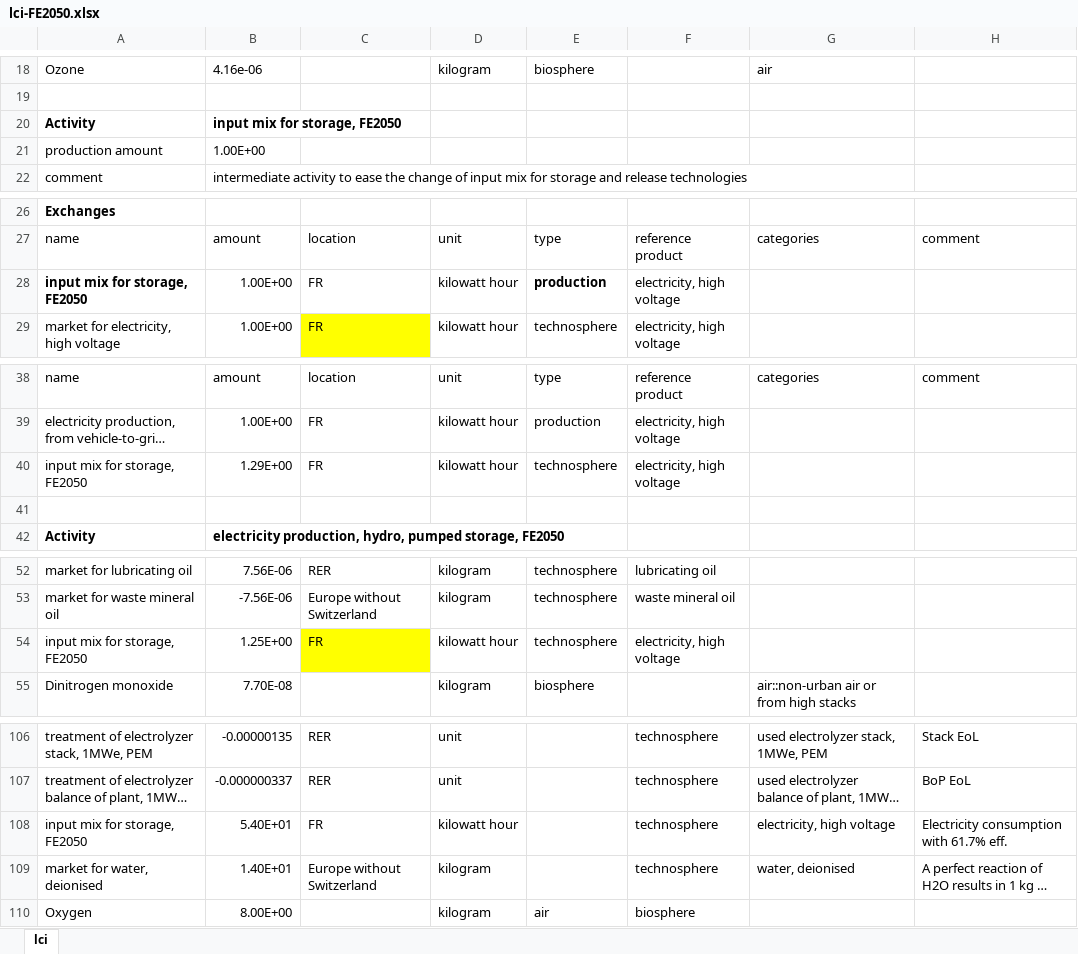
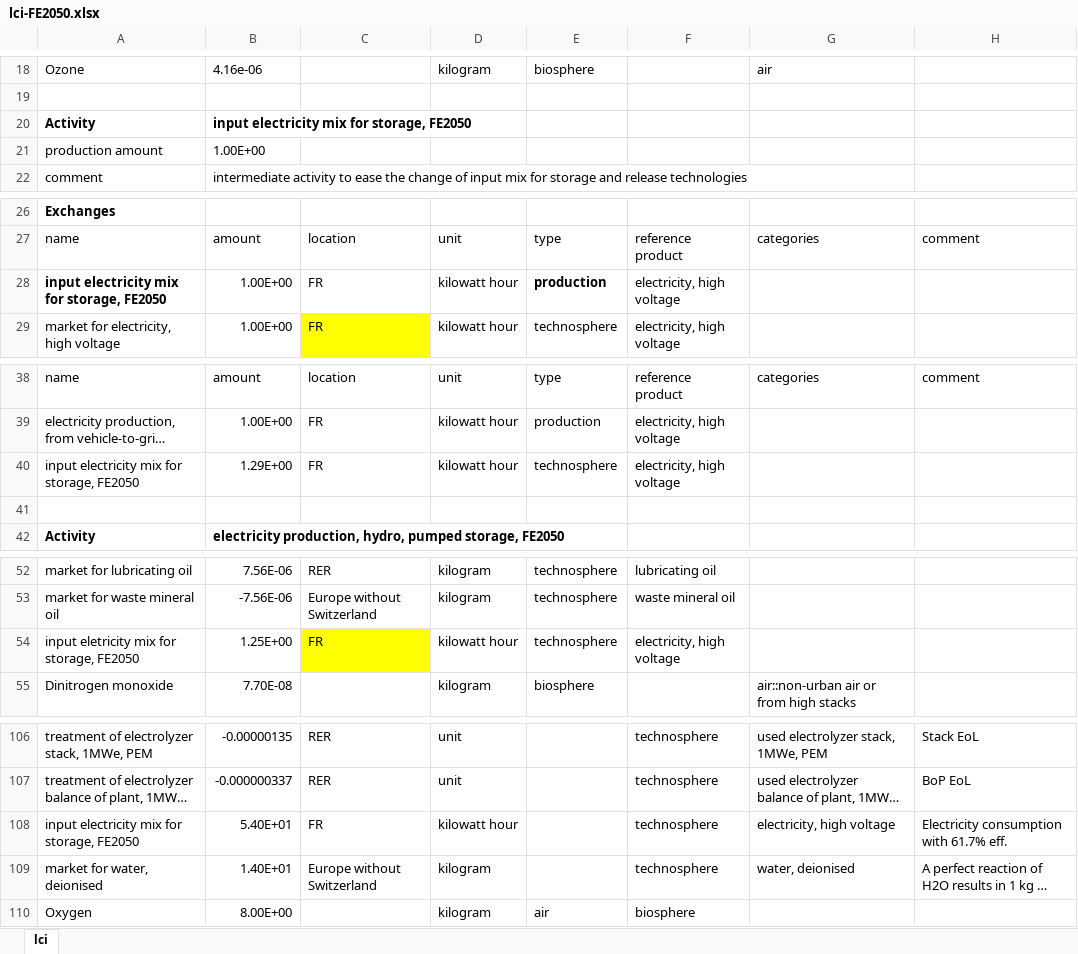
Before and after one commit to oie-mines-paristech/RTE_scenarios, an Excel workbook: inventories/lci-FE2050.xlsx, sheet lci, drawn as a sheet; only a part is shown, gaps mark what is left out; long unchanged cells end in …; values as stored, in another font and other column widths than the file's, no borders; the diff covers the shown part only; the diff names each change by its address in the sheet, - before the commit and + after, or states it on an @@ line.

Commit message:
correction on input electricity mix

```diff
--- a/inventories/lci-FE2050.xlsx (sheet lci)
+++ b/inventories/lci-FE2050.xlsx (sheet lci)
-B20: input mix for storage, FE2050
+B20: input electricity mix for storage, FE2050
-A28: input mix for storage, FE2050
+A28: input electricity mix for storage, FE2050
-A40: input mix for storage, FE2050
+A40: input electricity mix for storage, FE2050
-A54: input mix for storage, FE2050
+A54: input eletricity mix for storage, FE2050
-A108: input mix for storage, FE2050
+A108: input electricity mix for storage, FE2050
```
Also changed, not shown: 1 edited cell elsewhere in this sheet, 1 other file.
